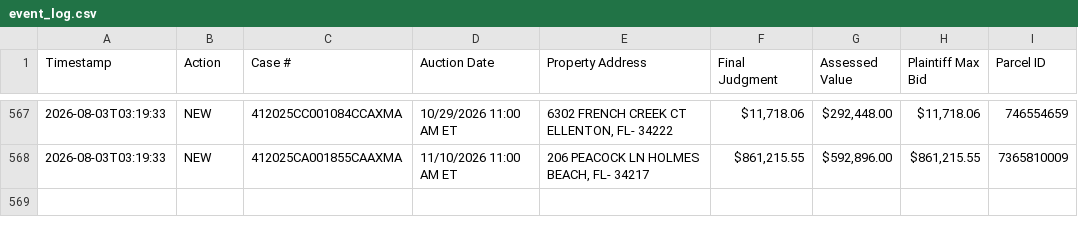
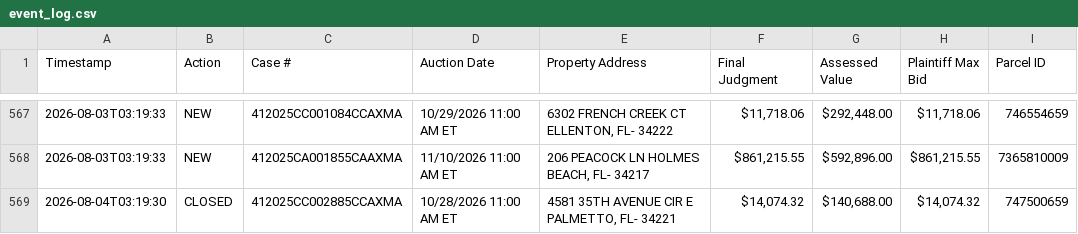
Before and after one commit to figlesias7/realforeclose-manatee, a CSV file: data/event_log.csv, drawn as a sheet; only a part is shown, gaps mark what is left out; the diff names each change by its address in the sheet, - before the commit and + after, or states it on an @@ line.

```diff
--- a/data/event_log.csv
+++ b/data/event_log.csv
+row 569: 2026-08-04T03:19:30 | CLOSED | 412025CC002885CCAXMA | 10/28/2026 11:00 AM ET | 4581 35TH AVENUE CIR E PALMETTO, FL- 34221 | $14,074.32 | $140,688.00 | $14,074.32 | 747500659
```
Also changed, not shown: 3 other files.
